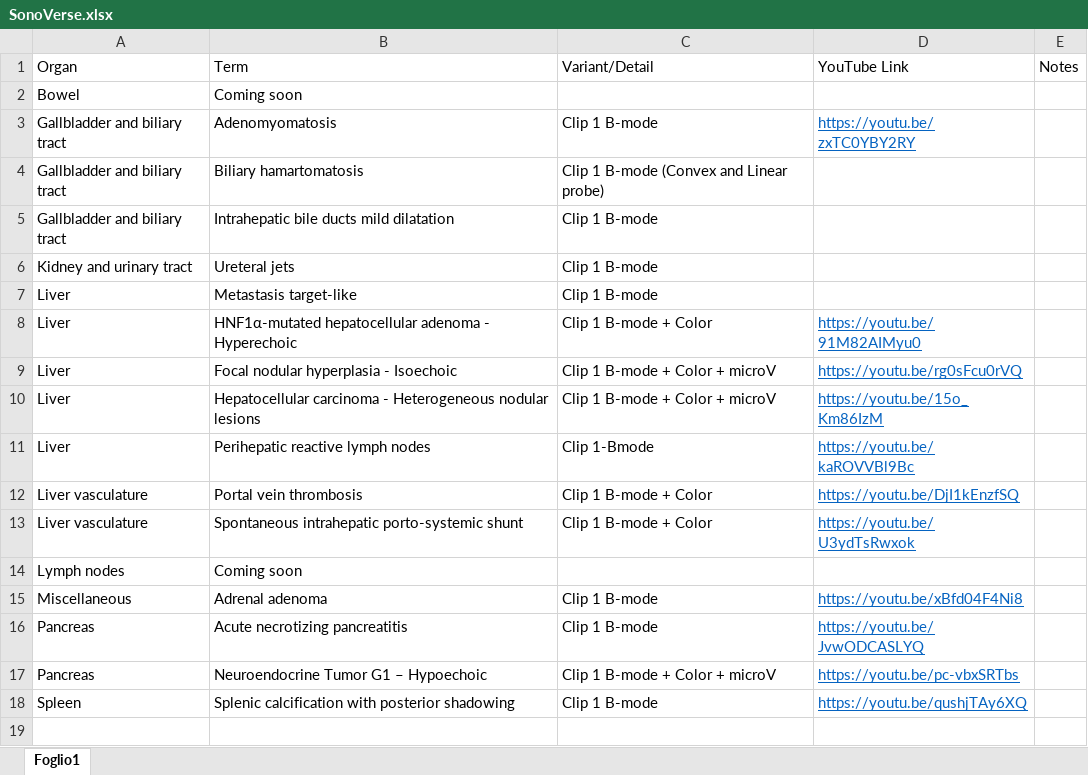
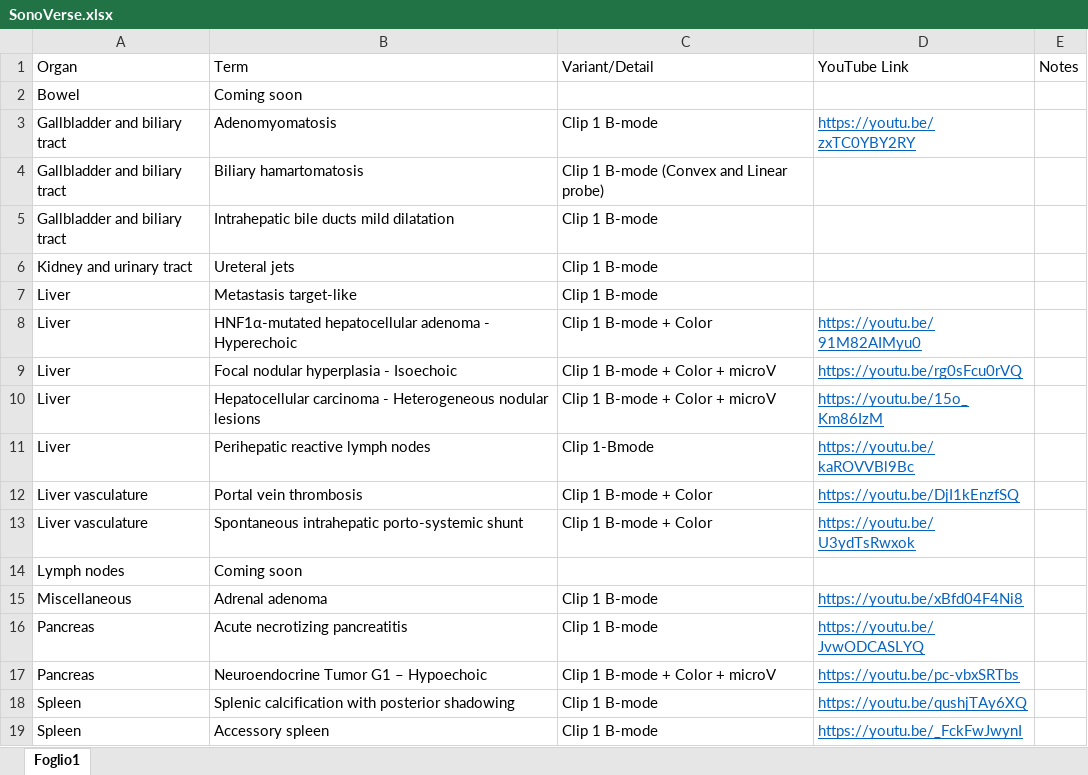
Before and after one commit to mattiaparatore/SonoVerse-vug, an Excel workbook: SonoVerse.xlsx, sheet Foglio1, drawn as a sheet; values as stored, in another font and other column widths than the file's, no borders; the diff names each change by its address in the sheet, - before the commit and + after, or states it on an @@ line.

Commit message:
Aggiorna Excel e HTML

```diff
--- a/SonoVerse.xlsx (sheet Foglio1)
+++ b/SonoVerse.xlsx (sheet Foglio1)
+row 19: Spleen | Accessory spleen | Clip 1 B-mode | https://youtu.be/_FckFwJwynI
```
Also changed, not shown: 1 other file.
